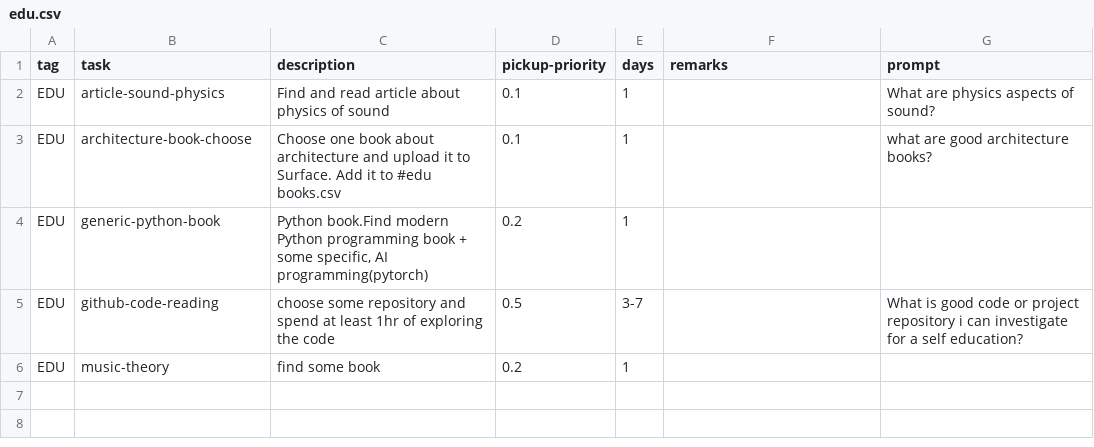
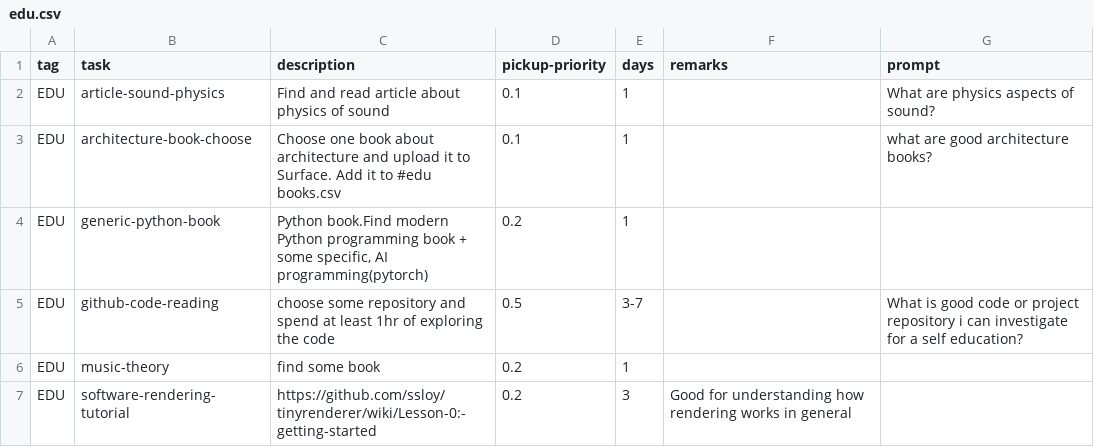
Before and after one commit to cholushkin/week-organizer, a CSV file: tasks/edu.csv, drawn as a sheet; the diff names each change by its address in the sheet, - before the commit and + after, or states it on an @@ line.

```diff
--- a/tasks/edu.csv
+++ b/tasks/edu.csv
+row 7: EDU | software-rendering-tutorial | https://github.com/ssloy/tinyrenderer/wiki/Lesson-0:-getting-started | 0.2 | 3 | Good for understanding how rendering works in general
```
Also changed, not shown: 4 other files.
